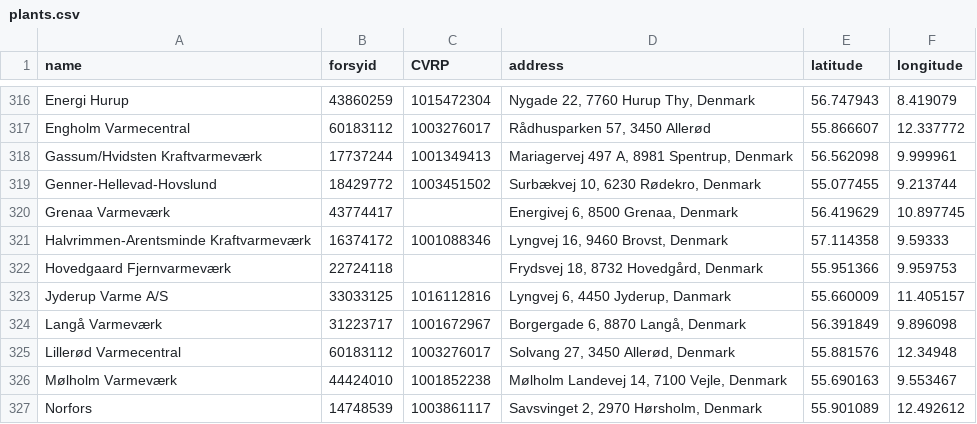
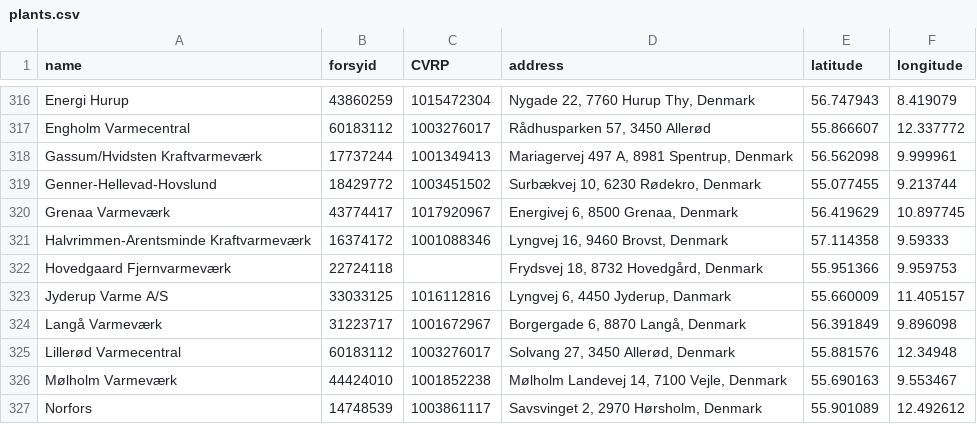
Before and after one commit to NicklasVrede/District-Heating-Dashboard, a CSV file: data/plants.csv, drawn as a sheet; only a part is shown, gaps mark what is left out.

```diff
--- a/data/plants.csv
+++ b/data/plants.csv
@@ -319,3 +319,3 @@ Gassum/Hvidsten Kraftvarmeværk,17737244,1001349413,"Mariagervej 497 A, 8981 Spe
 Genner-Hellevad-Hovslund,18429772,1003451502,"Surbækvej 10, 6230 Rødekro, Denmark",55.077455,9.213744
-Grenaa Varmeværk,43774417,,"Energivej 6, 8500 Grenaa, Denmark",56.419629,10.897745
+Grenaa Varmeværk,43774417,1017920967,"Energivej 6, 8500 Grenaa, Denmark",56.419629,10.897745
 Halvrimmen-Arentsminde Kraftvarmeværk,16374172,1001088346,"Lyngvej 16, 9460 Brovst, Denmark",57.114358,9.59333
```
Also changed, not shown: 4 other files.
